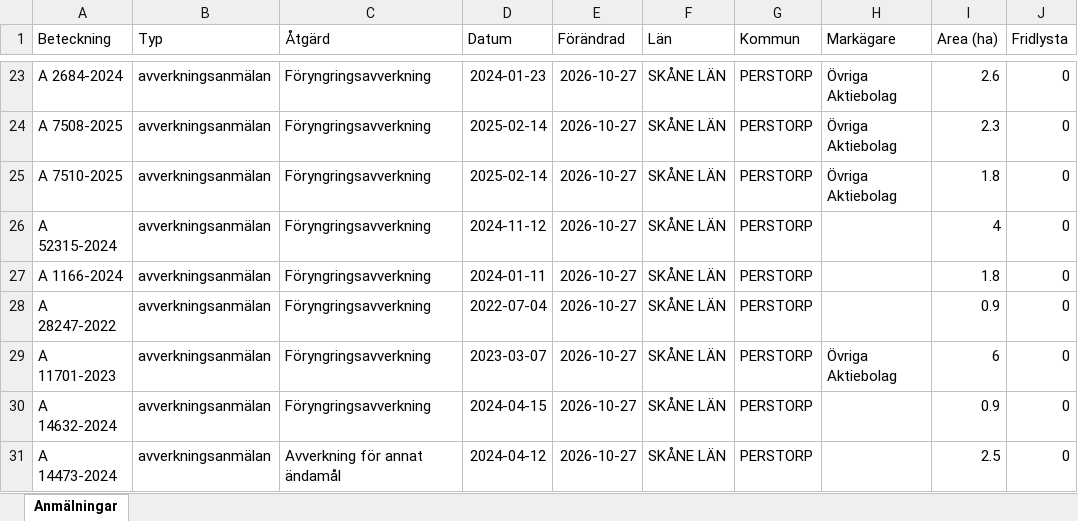
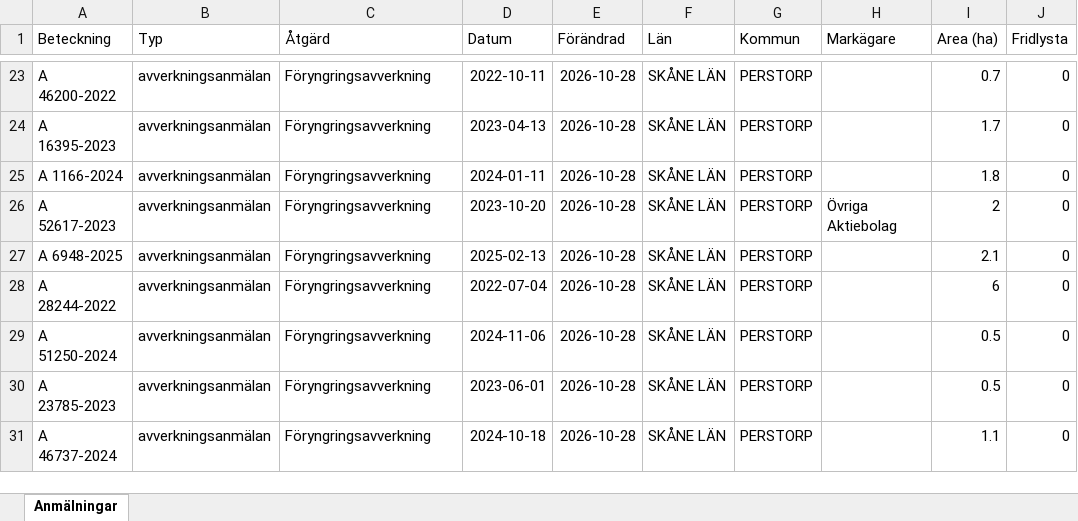
Before and after one commit to klasma/Logging_1275, an Excel workbook: Översikt PERSTORP.xlsx, sheet Anmälningar, drawn as a sheet; only a part is shown, gaps mark what is left out; values as stored, in another font and other column widths than the file's, no borders; the diff covers the shown part only; the diff names each change by its address in the sheet, - before the commit and + after, or states it on an @@ line.

```diff
--- a/Översikt PERSTORP.xlsx (sheet Anmälningar)
+++ b/Översikt PERSTORP.xlsx (sheet Anmälningar)
-A23 (Beteckning): A 2684-2024
+A23 (Beteckning): A 46200-2022
-D23 (Datum): 2024-01-23
+D23 (Datum): 2022-10-11
-E23:E31 (Förändrad): 2026-10-27
+E23:E31 (Förändrad): 2026-10-28
-H23:H25 (Markägare): Övriga Aktiebolag
+H23:H25 (Markägare): (empty)
-I23 (Area (ha)): 2.6
+I23 (Area (ha)): 0.7
-A24 (Beteckning): A 7508-2025
+A24 (Beteckning): A 16395-2023
-D24 (Datum): 2025-02-14
+D24 (Datum): 2023-04-13
-I24 (Area (ha)): 2.3
+I24 (Area (ha)): 1.7
-A25 (Beteckning): A 7510-2025
+A25 (Beteckning): A 1166-2024
-D25 (Datum): 2025-02-14
+D25 (Datum): 2024-01-11
-A26 (Beteckning): A 52315-2024
+A26 (Beteckning): A 52617-2023
-D26 (Datum): 2024-11-12
+D26 (Datum): 2023-10-20
-H26 (Markägare): (empty)
+H26 (Markägare): Övriga Aktiebolag
-I26 (Area (ha)): 4
+I26 (Area (ha)): 2
-A27 (Beteckning): A 1166-2024
+A27 (Beteckning): A 6948-2025
-D27 (Datum): 2024-01-11
+D27 (Datum): 2025-02-13
-I27 (Area (ha)): 1.8
+I27 (Area (ha)): 2.1
-A28 (Beteckning): A 28247-2022
+A28 (Beteckning): A 28244-2022
-I28 (Area (ha)): 0.9
+I28 (Area (ha)): 6
-A29 (Beteckning): A 11701-2023
+A29 (Beteckning): A 51250-2024
-D29 (Datum): 2023-03-07
+D29 (Datum): 2024-11-06
-H29 (Markägare): Övriga Aktiebolag
+H29 (Markägare): (empty)
-I29 (Area (ha)): 6
+I29 (Area (ha)): 0.5
-A30 (Beteckning): A 14632-2024
+A30 (Beteckning): A 23785-2023
-D30 (Datum): 2024-04-15
+D30 (Datum): 2023-06-01
-I30 (Area (ha)): 0.9
+I30 (Area (ha)): 0.5
-A31 (Beteckning): A 14473-2024
+A31 (Beteckning): A 46737-2024
-C31 (Åtgärd): Avverkning för annat ändamål
+C31 (Åtgärd): Föryngringsavverkning
-D31 (Datum): 2024-04-12
+D31 (Datum): 2024-10-18
-I31 (Area (ha)): 2.5
+I31 (Area (ha)): 1.1
```
Also changed, not shown: 426 edited cells elsewhere in this sheet, artfynd/A 145-2026 artfynd.xlsx, artfynd/A 46195-2022 artfynd.xlsx, 48 other files.
